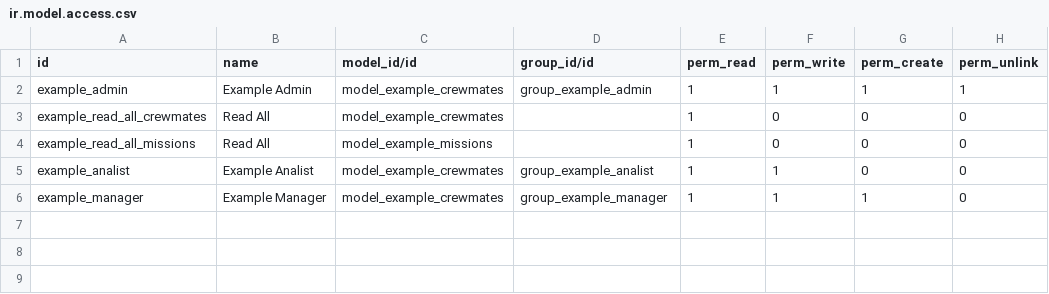
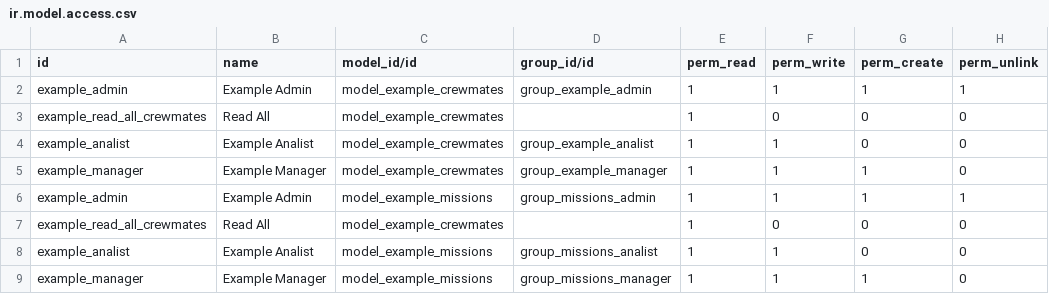
Before and after one commit to Elimin4te/odoo-iits, a CSV file: odoo_example/security/ir.model.access.csv, drawn as a sheet.

```diff
--- a/odoo_example/security/ir.model.access.csv
+++ b/odoo_example/security/ir.model.access.csv
@@ -3,4 +3,7 @@ example_admin,Example Admin,model_example_crewmates,group_example_admin,1,1,1,1
 example_read_all_crewmates,Read All,model_example_crewmates,,1,0,0,0
-example_read_all_missions,Read All,model_example_missions,,1,0,0,0
 example_analist,Example Analist,model_example_crewmates,group_example_analist,1,1,0,0
 example_manager,Example Manager,model_example_crewmates,group_example_manager,1,1,1,0
+example_admin,Example Admin,model_example_missions,group_missions_admin,1,1,1,1
+example_read_all_crewmates,Read All,model_example_crewmates,,1,0,0,0
+example_analist,Example Analist,model_example_missions,group_missions_analist,1,1,0,0
+example_manager,Example Manager,model_example_missions,group_missions_manager,1,1,1,0
```
Also changed, not shown: 5 other files.
